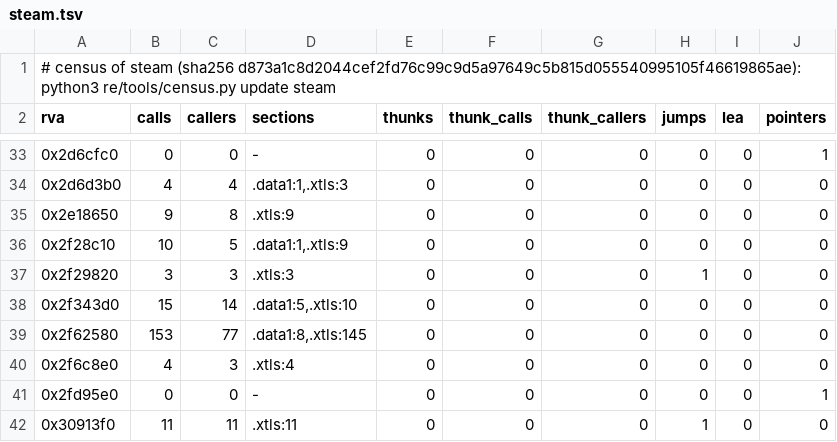
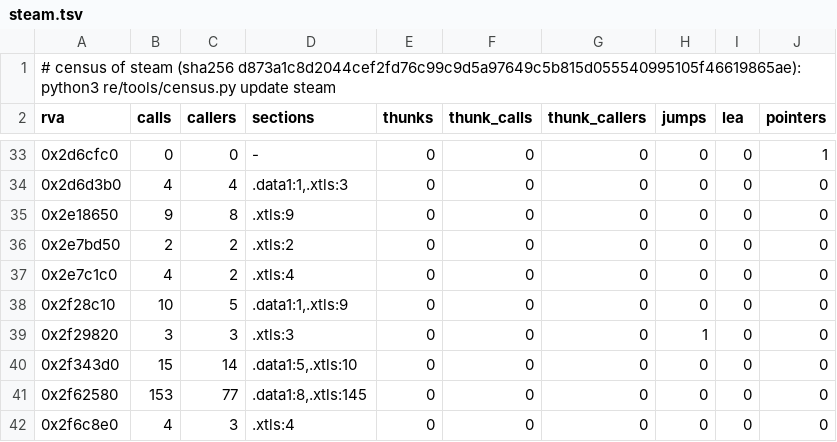
Before and after one commit to BastianFrese/erc-launcher-1918, a TSV file: re/db/census/steam.tsv, drawn as a sheet; only a part is shown, gaps mark what is left out; the shorter side is filled out with more unchanged rows.

```diff
--- a/re/db/census/steam.tsv
+++ b/re/db/census/steam.tsv
@@ -35,2 +35,4 @@ rva	calls	callers	sections	thunks	thunk_calls	thunk_callers	jumps	lea	pointers
 0x2e18650	9	8	.xtls:9	0	0	0	0	0	0
+0x2e7bd50	2	2	.xtls:2	0	0	0	0	0	0
+0x2e7c1c0	4	2	.xtls:4	0	0	0	0	0	0
 0x2f28c10	10	5	.data1:1,.xtls:9	0	0	0	0	0	0
```
Also changed, not shown: 18 other files.
